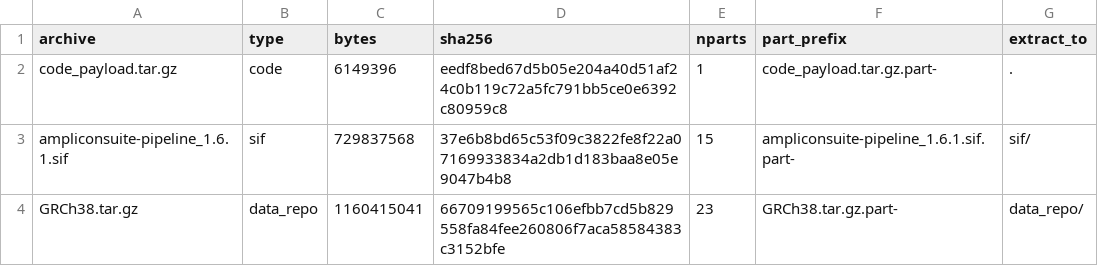
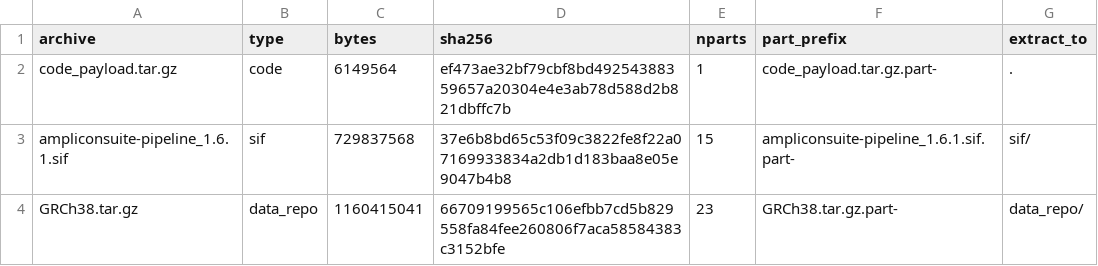
Before and after one commit to Tim-Yu/ampliconsuite-offline, a TSV file: manifests/v1.6.1/ARCHIVES.tsv, drawn as a sheet.

```diff
--- a/manifests/v1.6.1/ARCHIVES.tsv
+++ b/manifests/v1.6.1/ARCHIVES.tsv
@@ -1,3 +1,3 @@
 archive	type	bytes	sha256	nparts	part_prefix	extract_to
-code_payload.tar.gz	code	6149396	eedf8bed67d5b05e204a40d51af24c0b119c72a5fc791bb5ce0e6392c80959c8	1	code_payload.tar.gz.part-	.
+code_payload.tar.gz	code	6149564	ef473ae32bf79cbf8bd49254388359657a20304e4e3ab78d588d2b821dbffc7b	1	code_payload.tar.gz.part-	.
 ampliconsuite-pipeline_1.6.1.sif	sif	729837568	37e6b8bd65c53f09c3822fe8f22a07169933834a2db1d183baa8e05e9047b4b8	15	ampliconsuite-pipeline_1.6.1.sif.part-	sif/
```
Also changed, not shown: manifests/v1.6.1/MANIFEST.tsv, 6 other files.
